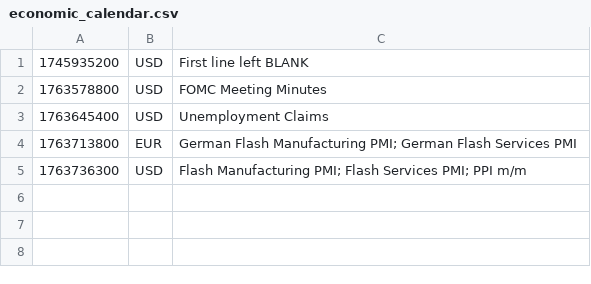
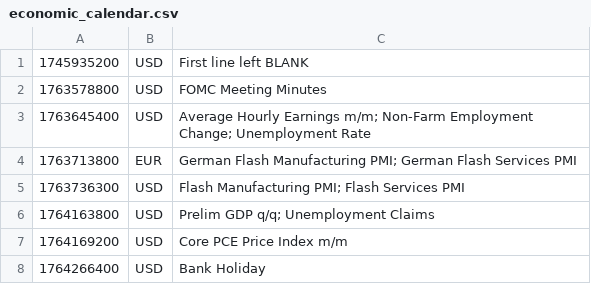
Before and after one commit to PatrickTata/HIN, a CSV file: economic_calendar.csv, drawn as a sheet.

Commit message:
Add files via upload

```diff
--- a/economic_calendar.csv
+++ b/economic_calendar.csv
@@ -2,4 +2,7 @@
 1763578800,USD,FOMC Meeting Minutes
-1763645400,USD,Unemployment Claims
+1763645400,USD,Average Hourly Earnings m/m; Non-Farm Employment Change; Unemployment Rate
 1763713800,EUR,German Flash Manufacturing PMI; German Flash Services PMI
-1763736300,USD,Flash Manufacturing PMI; Flash Services PMI; PPI m/m
+1763736300,USD,Flash Manufacturing PMI; Flash Services PMI
+1764163800,USD,Prelim GDP q/q; Unemployment Claims
+1764169200,USD,Core PCE Price Index m/m
+1764266400,USD,Bank Holiday
```
